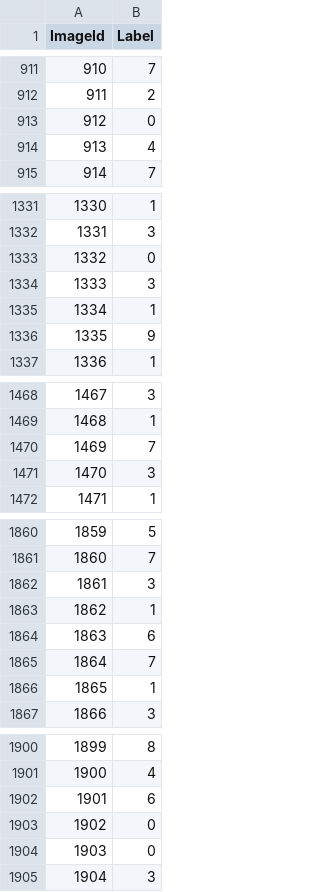
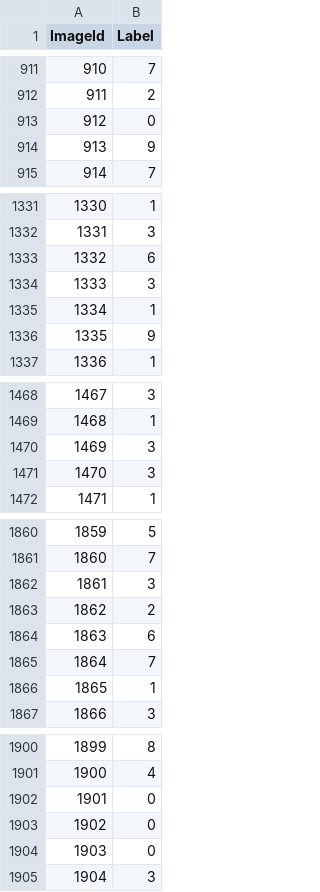
Before and after one commit to charles-wangkai/kaggle, a CSV file: digit-recognizer/dnn/submission.csv, drawn as a sheet; only a part is shown, gaps mark what is left out; the diff covers the shown part only.

```diff
--- a/digit-recognizer/dnn/submission.csv
+++ b/digit-recognizer/dnn/submission.csv
@@ -913,3 +913,3 @@ ImageId,Label
 912,0
-913,4
+913,9
 914,7
@@ -1332,3 +1332,3 @@ ImageId,Label
 1331,3
-1332,0
+1332,6
 1333,3
@@ -1469,3 +1469,3 @@ ImageId,Label
 1468,1
-1469,7
+1469,3
 1470,3
@@ -1862,3 +1862,3 @@ ImageId,Label
 1861,3
-1862,1
+1862,2
 1863,6
@@ -1901,3 +1901,3 @@ ImageId,Label
 1900,4
-1901,6
+1901,0
 1902,0
```
Also changed, not shown: 190 edited cells elsewhere in this file, 1 other file.
